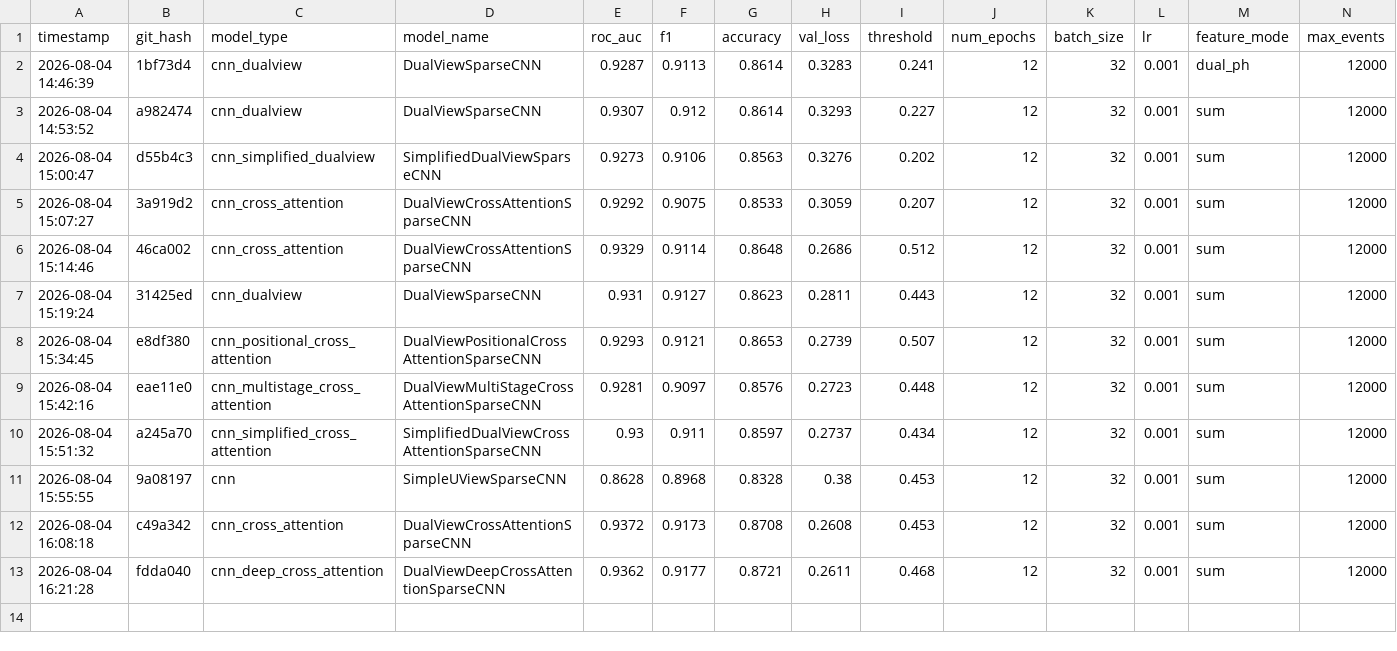
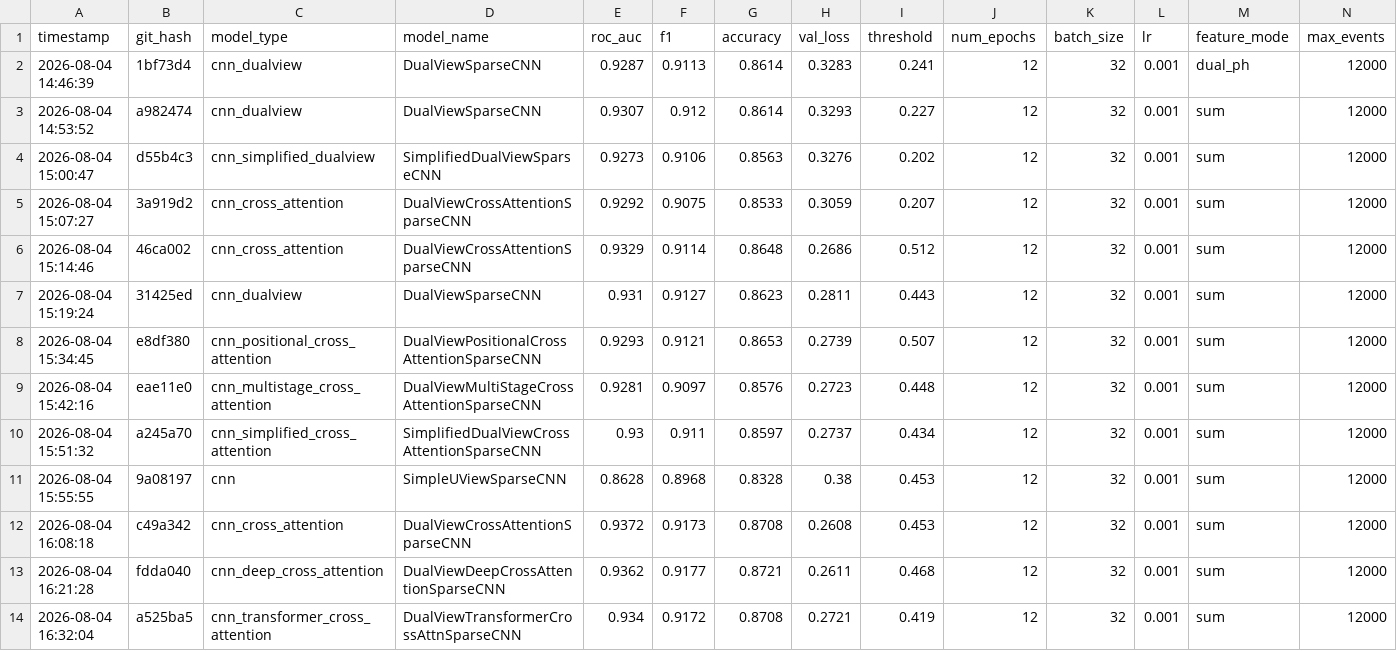
Before and after one commit to Phidet/minos_sparse, a CSV file: model_leaderboard.csv, drawn as a sheet; only a part is shown; rows hold the shown columns only; the diff names each change by its address in the sheet, - before the commit and + after, or states it on an @@ line.

Commit message:
Auto-commit before training cnn_cross_attention

```diff
--- a/model_leaderboard.csv
+++ b/model_leaderboard.csv
+row 14: 2026-08-04 16:32:04 | a525ba5 | cnn_transformer_cross_attention | DualViewTransformerCrossAttnSparseCNN | 0.934 | 0.9172 | 0.8708 | 0.2721 | 0.419 | 12 | 32 | 0.001 | sum | 12000
```
Also changed, not shown: 1 other file.
